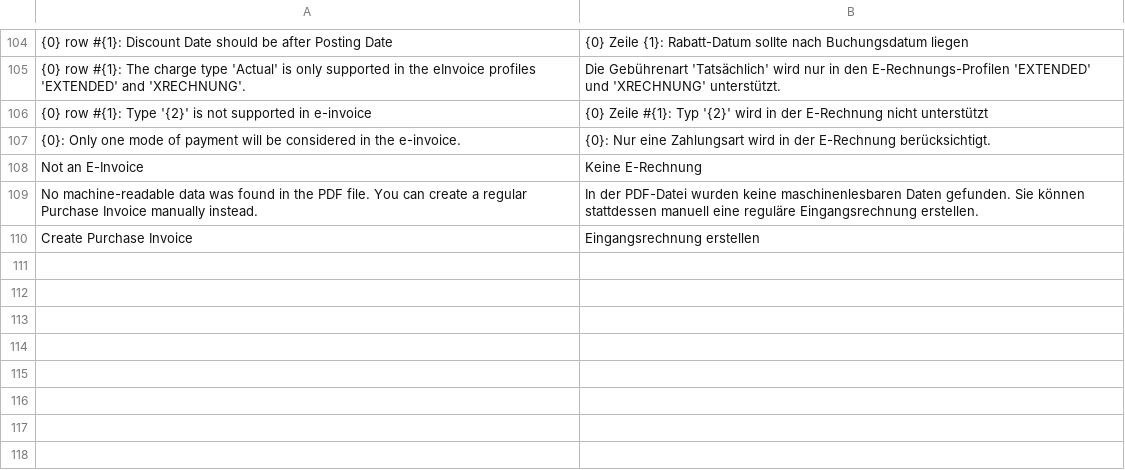
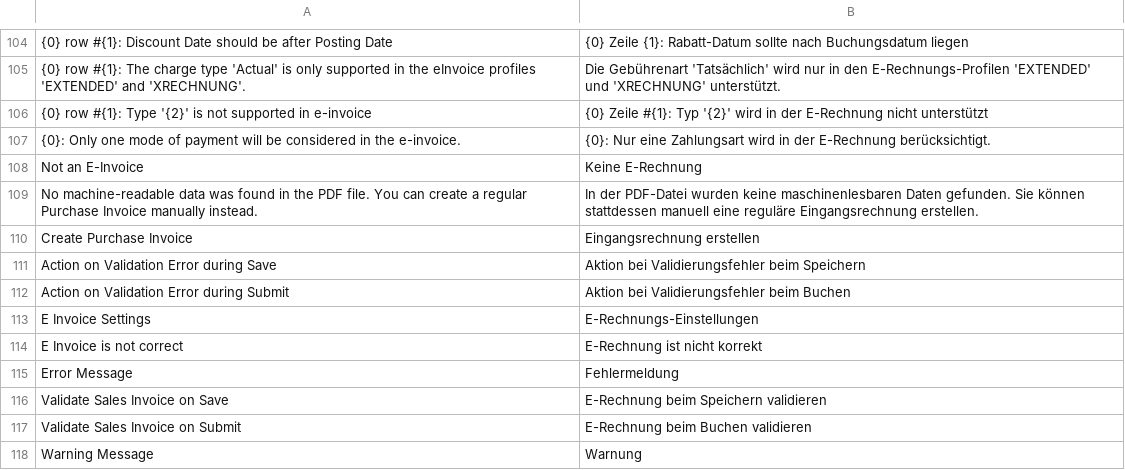
Before and after one commit to alyf-de/eu_einvoice, a CSV file: eu_einvoice/translations/de.csv, drawn as a sheet; only a part is shown, gaps mark what is left out; the diff names each change by its address in the sheet, - before the commit and + after, or states it on an @@ line.

```diff
--- a/eu_einvoice/translations/de.csv
+++ b/eu_einvoice/translations/de.csv
+row 111: Action on Validation Error during Save | Aktion bei Validierungsfehler beim Speichern
+row 112: Action on Validation Error during Submit | Aktion bei Validierungsfehler beim Buchen
+row 113: E Invoice Settings | E-Rechnungs-Einstellungen
+row 114: E Invoice is not correct | E-Rechnung ist nicht korrekt
+row 115: Error Message | Fehlermeldung
+row 116: Validate Sales Invoice on Save | E-Rechnung beim Speichern validieren
+row 117: Validate Sales Invoice on Submit | E-Rechnung beim Buchen validieren
+row 118: Warning Message | Warnung
```
Also changed, not shown: 3 other files.
